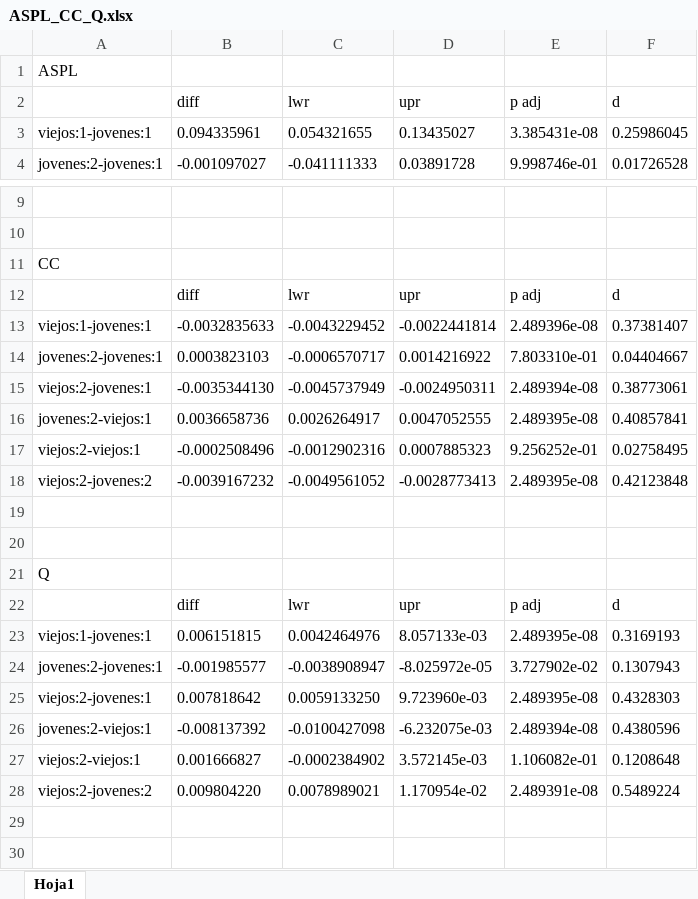
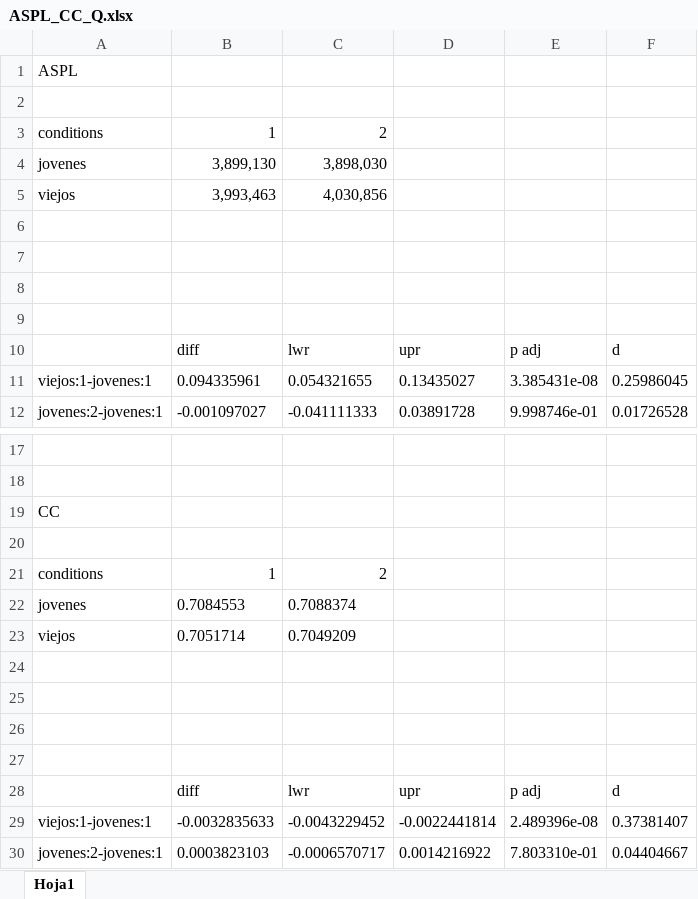
Before and after one commit to ezequielfk/mainScriptNeuro, an Excel workbook: 3.Outputs/3.2.Results/ASPL_CC_Q.xlsx, sheet Hoja1, drawn as a sheet; only a part is shown, gaps mark what is left out; the shorter side is filled out with more unchanged rows; values as stored, in another font and other column widths than the file's, no borders; the diff covers the shown part only; the diff names each change by its address in the sheet, - before the commit and + after, or states it on an @@ line.

Commit message:
Agregados de detalle en los resultados

```diff
--- a/3.Outputs/3.2.Results/ASPL_CC_Q.xlsx (sheet Hoja1)
+++ b/3.Outputs/3.2.Results/ASPL_CC_Q.xlsx (sheet Hoja1)
+row 2: (empty)
+row 3: conditions | 1 | 2
+row 4: jovenes | 3,899,130 | 3,898,030
+row 5: viejos | 3,993,463 | 4,030,856
+row 6: (empty)
+row 7: (empty)
+row 8: (empty)
+row 9: (empty)
+row 20: (empty)
+row 21: conditions | 1 | 2
+row 22: jovenes | 0.7084553 | 0.7088374
+row 23: viejos | 0.7051714 | 0.7049209
+row 24: (empty)
+row 25: (empty)
+row 26: (empty)
+row 27: (empty)
```
Also changed, not shown: 8 added rows elsewhere in this sheet.
